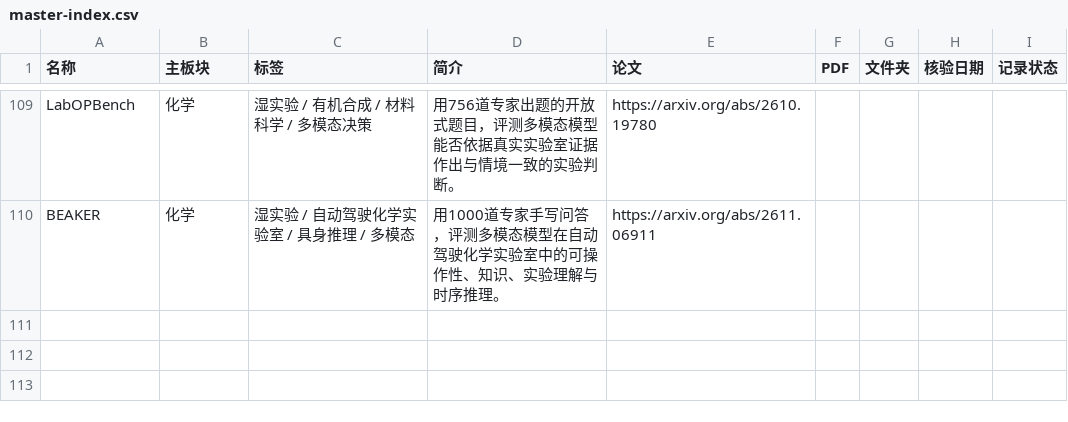
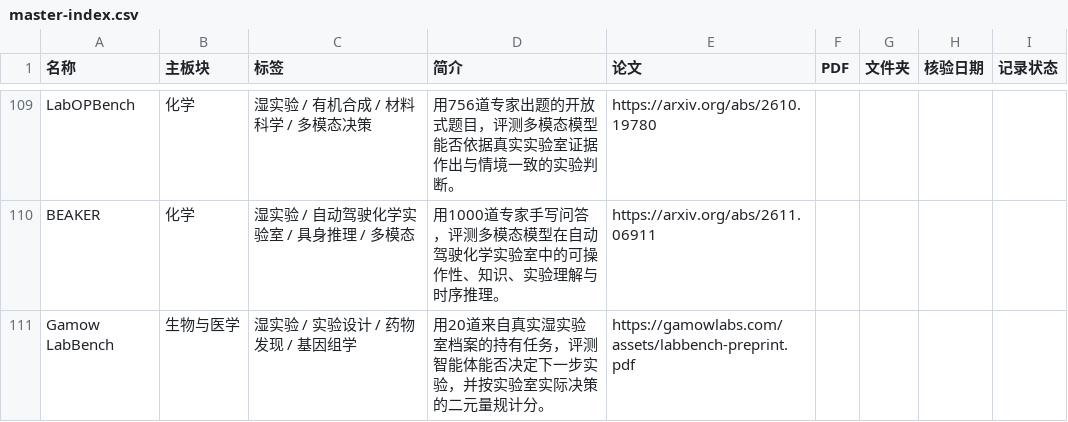
Before and after one commit to ZiChenWang114514/benchmark-atlas, a CSV file: data/master-index.csv, drawn as a sheet; only a part is shown, gaps mark what is left out; the diff names each change by its address in the sheet, - before the commit and + after, or states it on an @@ line.

Commit message:
Add Gamow LabBench dossier
File Gamow Labs LabBench (id gamow-labbench), distinct from FutureHouse LAB-Bench, with bilingual dossiers.

```diff
--- a/data/master-index.csv
+++ b/data/master-index.csv
+row 111: Gamow LabBench | 生物与医学 | 湿实验 / 实验设计 / 药物发现 / 基因组学 | 用20道来自真实湿实验室档案的持有任务，评测智能体能否决定下一步实验，并按实验室实际决策的二元量规计分。 | https://gamowlabs.com/assets/labbench-preprint.pdf
```
Also changed, not shown: 7 other files.
